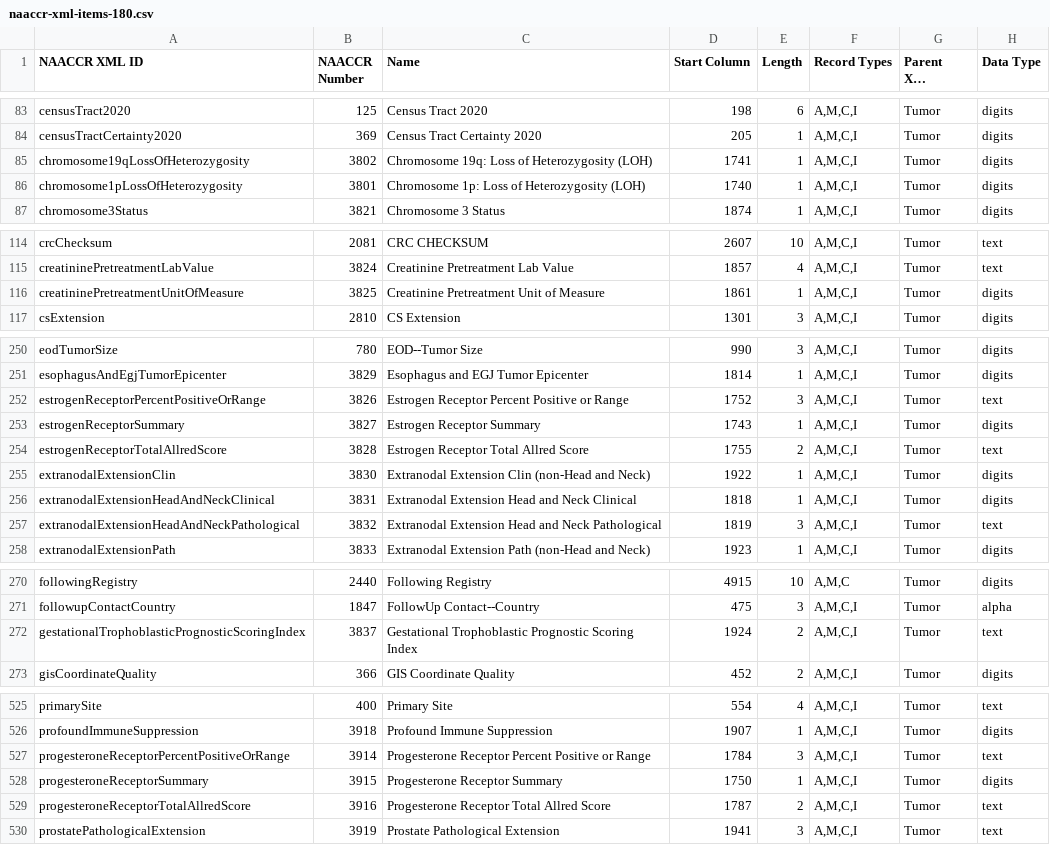
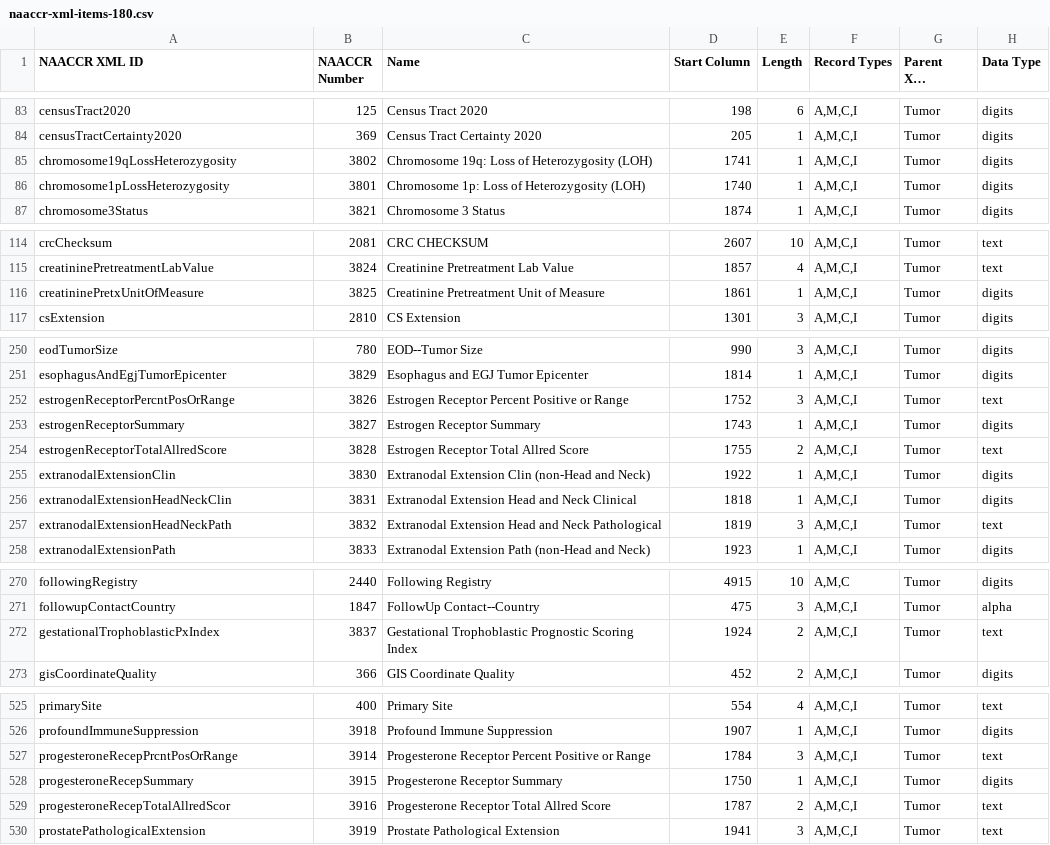
Before and after one commit to imsweb/naaccr-xml, a CSV file: docs/naaccr-xml-items-180.csv, drawn as a sheet; only a part is shown, gaps mark what is left out; long unchanged cells end in …; the diff covers the shown part only.

```diff
--- a/docs/naaccr-xml-items-180.csv
+++ b/docs/naaccr-xml-items-180.csv
@@ -84,4 +84,4 @@ censusTract2020,125,"Census Tract 2020",198,6,"A,M,C,I",Tumor,digits
 censusTractCertainty2020,369,"Census Tract Certainty 2020",205,1,"A,M,C,I",Tumor,digits
-chromosome19qLossOfHeterozygosity,3802,"Chromosome 19q: Loss of Heterozygosity (LOH)",1741,1,"A,M,C,I",Tumor,digits
-chromosome1pLossOfHeterozygosity,3801,"Chromosome 1p: Loss of Heterozygosity (LOH)",1740,1,"A,M,C,I",Tumor,digits
+chromosome19qLossHeterozygosity,3802,"Chromosome 19q: Loss of Heterozygosity (LOH)",1741,1,"A,M,C,I",Tumor,digits
+chromosome1pLossHeterozygosity,3801,"Chromosome 1p: Loss of Heterozygosity (LOH)",1740,1,"A,M,C,I",Tumor,digits
 chromosome3Status,3821,"Chromosome 3 Status",1874,1,"A,M,C,I",Tumor,digits
@@ -115,3 +115,3 @@ crcChecksum,2081,"CRC CHECKSUM",2607,10,"A,M,C,I",Tumor,text
 creatininePretreatmentLabValue,3824,"Creatinine Pretreatment Lab Value",1857,4,"A,M,C,I",Tumor,text
-creatininePretreatmentUnitOfMeasure,3825,"Creatinine Pretreatment Unit of Measure",1861,1,"A,M,C,I",Tumor,digits
+creatininePretxUnitOfMeasure,3825,"Creatinine Pretreatment Unit of Measure",1861,1,"A,M,C,I",Tumor,digits
 csExtension,2810,"CS Extension",1301,3,"A,M,C,I",Tumor,digits
@@ -251,3 +251,3 @@ eodTumorSize,780,"EOD--Tumor Size",990,3,"A,M,C,I",Tumor,digits
 esophagusAndEgjTumorEpicenter,3829,"Esophagus and EGJ Tumor Epicenter",1814,1,"A,M,C,I",Tumor,digits
-estrogenReceptorPercentPositiveOrRange,3826,"Estrogen Receptor Percent Positive or Range",1752,3,"A,M,C,I",Tumor,text
+estrogenReceptorPercntPosOrRange,3826,"Estrogen Receptor Percent Positive or Range",1752,3,"A,M,C,I",Tumor,text
 estrogenReceptorSummary,3827,"Estrogen Receptor Summary",1743,1,"A,M,C,I",Tumor,digits
@@ -255,4 +255,4 @@ estrogenReceptorTotalAllredScore,3828,"Estrogen Receptor Total Allred Score",175
 extranodalExtensionClin,3830,"Extranodal Extension Clin (non-Head and Neck)",1922,1,"A,M,C,I",Tumor,digits
-extranodalExtensionHeadAndNeckClinical,3831,"Extranodal Extension Head and Neck Clinical",1818,1,"A,M,C,I",Tumor,digits
-extranodalExtensionHeadAndNeckPathological,3832,"Extranodal Extension Head and Neck Pathological",1819,3,"A,M,C,I",Tumor,text
+extranodalExtensionHeadNeckClin,3831,"Extranodal Extension Head and Neck Clinical",1818,1,"A,M,C,I",Tumor,digits
+extranodalExtensionHeadNeckPath,3832,"Extranodal Extension Head and Neck Pathological",1819,3,"A,M,C,I",Tumor,text
 extranodalExtensionPath,3833,"Extranodal Extension Path (non-Head and Neck)",1923,1,"A,M,C,I",Tumor,digits
@@ -271,3 +271,3 @@ followingRegistry,2440,"Following Registry",4915,10,"A,M,C",Tumor,digits
 followupContactCountry,1847,"FollowUp Contact--Country",475,3,"A,M,C,I",Tumor,alpha
-gestationalTrophoblasticPrognosticScoringIndex,3837,"Gestational Trophoblastic Prognostic Scoring Index",1924,2,"A,M,C,I",Tumor,text
+gestationalTrophoblasticPxIndex,3837,"Gestational Trophoblastic Prognostic Scoring Index",1924,2,"A,M,C,I",Tumor,text
 gisCoordinateQuality,366,"GIS Coordinate Quality",452,2,"A,M,C,I",Tumor,digits
@@ -526,5 +526,5 @@ primarySite,400,"Primary Site",554,4,"A,M,C,I",Tumor,text
 profoundImmuneSuppression,3918,"Profound Immune Suppression",1907,1,"A,M,C,I",Tumor,digits
-progesteroneReceptorPercentPositiveOrRange,3914,"Progesterone Receptor Percent Positive or Range",1784,3,"A,M,C,I",Tumor,text
-progesteroneReceptorSummary,3915,"Progesterone Receptor Summary",1750,1,"A,M,C,I",Tumor,digits
-progesteroneReceptorTotalAllredScore,3916,"Progesterone Receptor Total Allred Score",1787,2,"A,M,C,I",Tumor,text
+progesteroneRecepPrcntPosOrRange,3914,"Progesterone Receptor Percent Positive or Range",1784,3,"A,M,C,I",Tumor,text
+progesteroneRecepSummary,3915,"Progesterone Receptor Summary",1750,1,"A,M,C,I",Tumor,digits
+progesteroneRecepTotalAllredScor,3916,"Progesterone Receptor Total Allred Score",1787,2,"A,M,C,I",Tumor,text
 prostatePathologicalExtension,3919,"Prostate Pathological Extension",1941,3,"A,M,C,I",Tumor,text
```
Also changed, not shown: 3 added rows, 3 removed rows and 26 edited cells elsewhere in this file, 16 other files.
